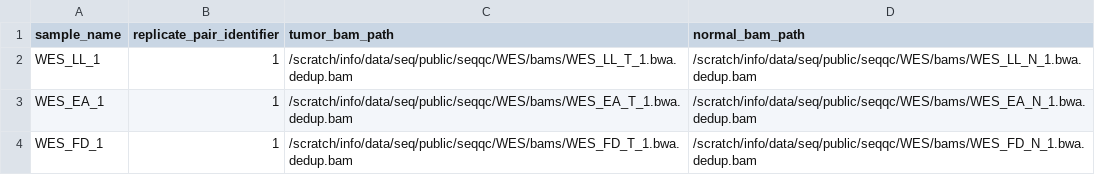
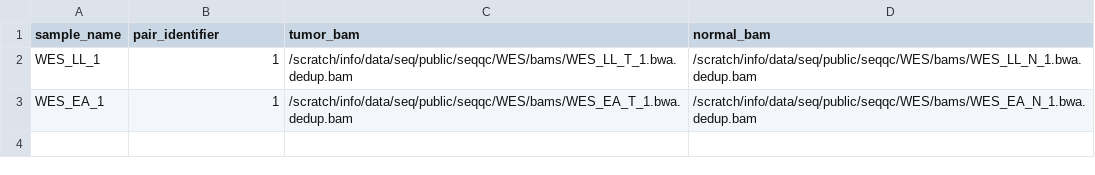
Before and after one commit to TRON-Bioinformatics/VariantMedium, a CSV file: assets/example_samplesheet.csv, drawn as a sheet.

```diff
--- a/assets/example_samplesheet.csv
+++ b/assets/example_samplesheet.csv
@@ -1,4 +1,3 @@
-sample_name,replicate_pair_identifier,tumor_bam_path,normal_bam_path
+sample_name,pair_identifier,tumor_bam,normal_bam
 WES_LL_1,1,/scratch/info/data/seq/public/seqqc/WES/bams/WES_LL_T_1.bwa.dedup.bam,/scratch/info/data/seq/public/seqqc/WES/bams/WES_LL_N_1.bwa.dedup.bam
 WES_EA_1,1,/scratch/info/data/seq/public/seqqc/WES/bams/WES_EA_T_1.bwa.dedup.bam,/scratch/info/data/seq/public/seqqc/WES/bams/WES_EA_N_1.bwa.dedup.bam
-WES_FD_1,1,/scratch/info/data/seq/public/seqqc/WES/bams/WES_FD_T_1.bwa.dedup.bam,/scratch/info/data/seq/public/seqqc/WES/bams/WES_FD_N_1.bwa.dedup.bam
```
Also changed, not shown: 17 other files.
